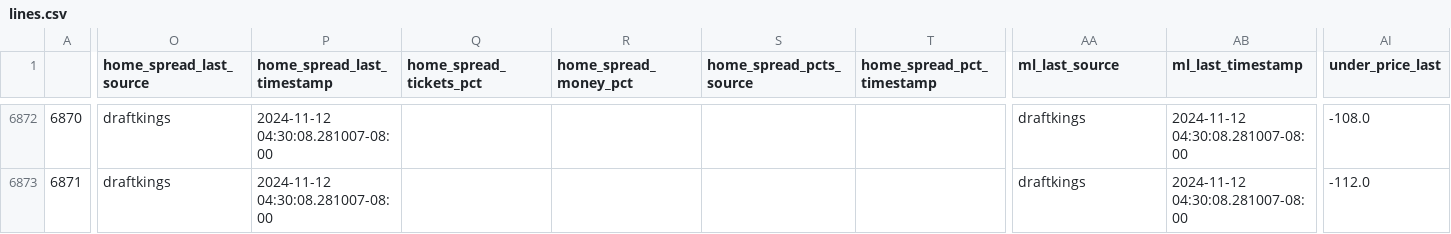
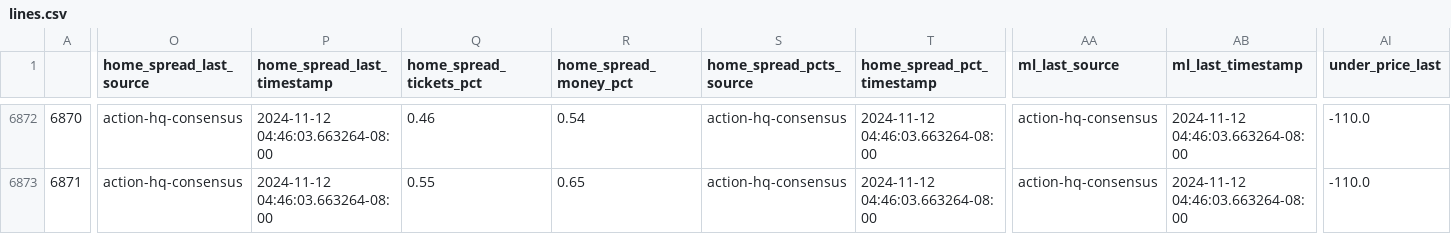
Before and after one commit to greerreNFL/nfelomarket_data, a CSV file: Data/lines.csv, drawn as a sheet; only a part is shown, gaps mark what is left out; the diff covers the shown part only; the diff names each change by its address in the sheet, - before the commit and + after, or states it on an @@ line.

```diff
--- a/Data/lines.csv
+++ b/Data/lines.csv
-O6872:O6873 (home_spread_last_source): draftkings
+O6872:O6873 (home_spread_last_source): action-hq-consensus
-P6872:P6873 (home_spread_last_timestamp): 2024-11-12 04:30:08.281007-08:00
+P6872:P6873 (home_spread_last_timestamp): 2024-11-12 04:46:03.663264-08:00
-Q6872 (home_spread_tickets_pct): (empty)
+Q6872 (home_spread_tickets_pct): 0.46
-R6872 (home_spread_money_pct): (empty)
+R6872 (home_spread_money_pct): 0.54
-S6872:S6873 (home_spread_pcts_source): (empty)
+S6872:S6873 (home_spread_pcts_source): action-hq-consensus
-T6872:T6873 (home_spread_pct_timestamp): (empty)
+T6872:T6873 (home_spread_pct_timestamp): 2024-11-12 04:46:03.663264-08:00
-AA6872:AA6873 (ml_last_source): draftkings
+AA6872:AA6873 (ml_last_source): action-hq-consensus
-AB6872:AB6873 (ml_last_timestamp): 2024-11-12 04:30:08.281007-08:00
+AB6872:AB6873 (ml_last_timestamp): 2024-11-12 04:46:03.663264-08:00
-AI6872 (under_price_last): -108.0
+AI6872 (under_price_last): -110.0
-Q6873 (home_spread_tickets_pct): (empty)
+Q6873 (home_spread_tickets_pct): 0.55
-R6873 (home_spread_money_pct): (empty)
+R6873 (home_spread_money_pct): 0.65
-AI6873 (under_price_last): -112.0
+AI6873 (under_price_last): -110.0
```
Also changed, not shown: 157 edited cells elsewhere in this file.
